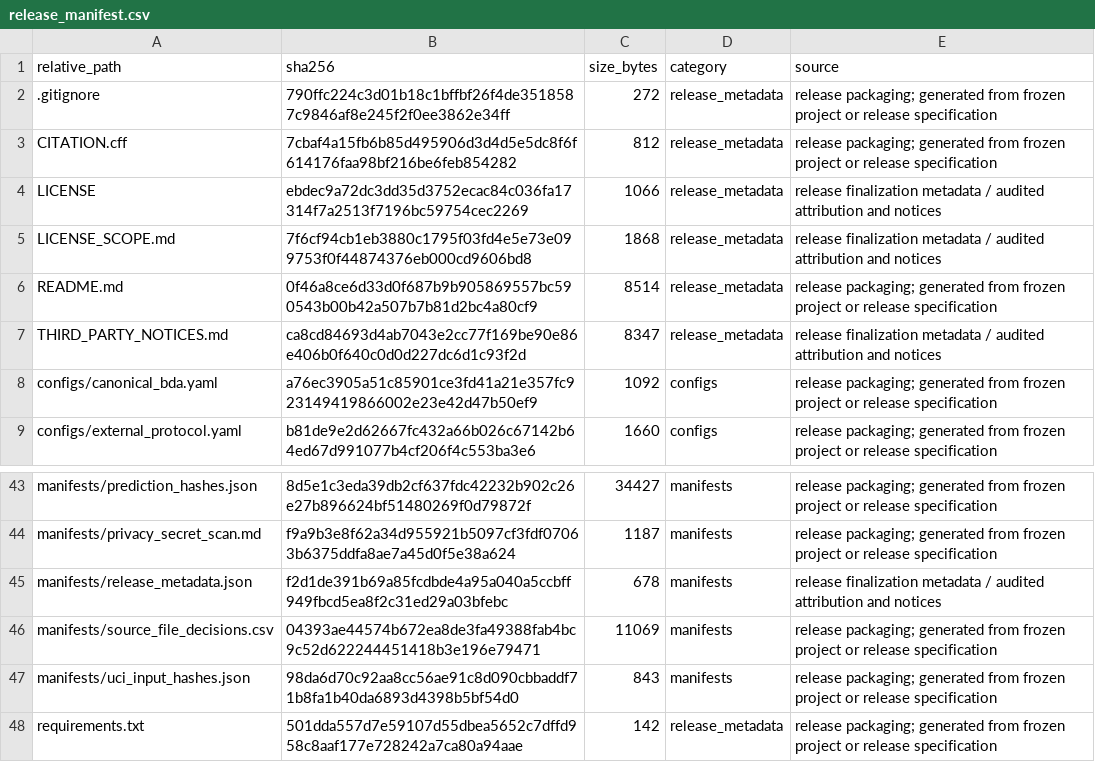
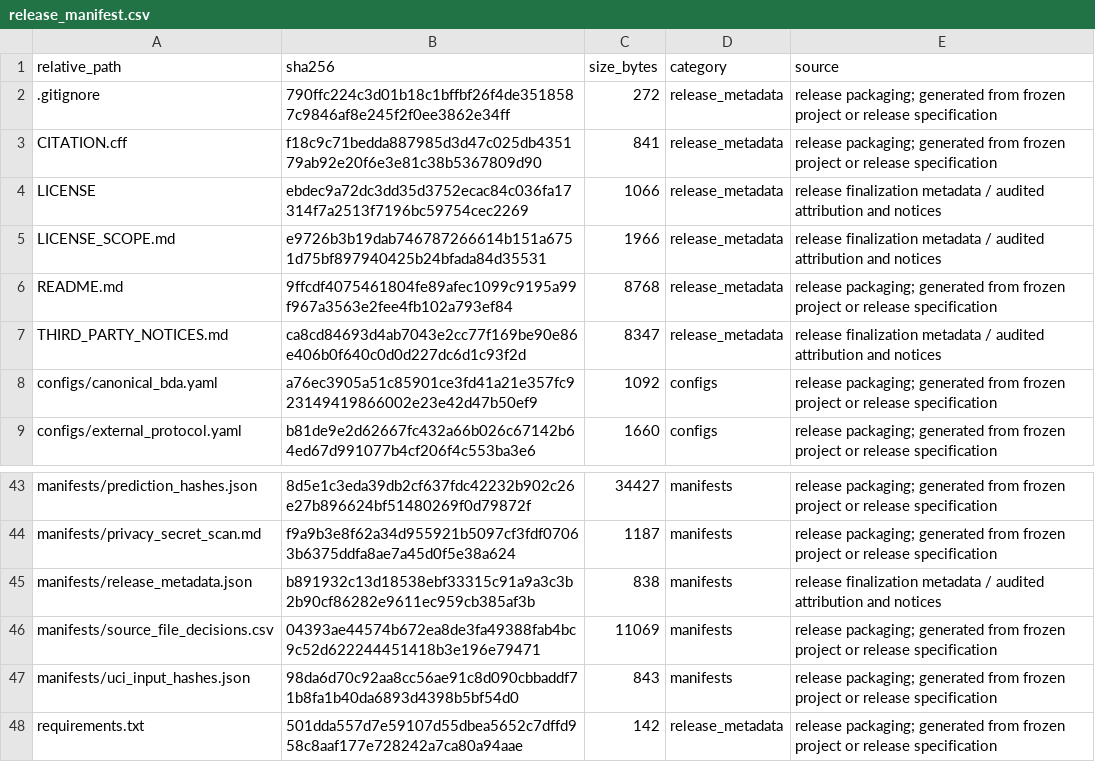
Before and after one commit to Lusic1115/bda-gas-sensor-drift-reliability, a CSV file: manifests/release_manifest.csv, drawn as a sheet; only a part is shown, gaps mark what is left out.

```diff
--- a/manifests/release_manifest.csv
+++ b/manifests/release_manifest.csv
@@ -2,6 +2,6 @@ relative_path,sha256,size_bytes,category,source
 .gitignore,790ffc224c3d01b18c1bffbf26f4de3518587c9846af8e245f2f0ee3862e34ff,272,release_metadata,release packaging; generated from frozen project or release specification
-CITATION.cff,7cbaf4a15fb6b85d495906d3d4d5e5dc8f6f614176faa98bf216be6feb854282,812,release_metadata,release packaging; generated from frozen project or release specification
+CITATION.cff,f18c9c71bedda887985d3d47c025db435179ab92e20f6e3e81c38b5367809d90,841,release_metadata,release packaging; generated from frozen project or release specification
 LICENSE,ebdec9a72dc3dd35d3752ecac84c036fa17314f7a2513f7196bc59754cec2269,1066,release_metadata,release finalization metadata / audited attribution and notices
-LICENSE_SCOPE.md,7f6cf94cb1eb3880c1795f03fd4e5e73e099753f0f44874376eb000cd9606bd8,1868,release_metadata,release finalization metadata / audited attribution and notices
-README.md,0f46a8ce6d33d0f687b9b905869557bc590543b00b42a507b7b81d2bc4a80cf9,8514,release_metadata,release packaging; generated from frozen project or release specification
+LICENSE_SCOPE.md,e9726b3b19dab746787266614b151a6751d75bf897940425b24bfada84d35531,1966,release_metadata,release finalization metadata / audited attribution and notices
+README.md,9ffcdf4075461804fe89afec1099c9195a99f967a3563e2fee4fb102a793ef84,8768,release_metadata,release packaging; generated from frozen project or release specification
 THIRD_PARTY_NOTICES.md,ca8cd84693d4ab7043e2cc77f169be90e86e406b0f640c0d0d227dc6d1c93f2d,8347,release_metadata,release finalization metadata / audited attribution and notices
@@ -44,3 +44,3 @@ manifests/prediction_hashes.json,8d5e1c3eda39db2cf637fdc42232b902c26e27b896624bf
 manifests/privacy_secret_scan.md,f9a9b3e8f62a34d955921b5097cf3fdf07063b6375ddfa8ae7a45d0f5e38a624,1187,manifests,release packaging; generated from frozen project or release specification
-manifests/release_metadata.json,f2d1de391b69a85fcdbde4a95a040a5ccbff949fbcd5ea8f2c31ed29a03bfebc,678,manifests,release finalization metadata / audited attribution and notices
+manifests/release_metadata.json,b891932c13d18538ebf33315c91a9a3c3b2b90cf86282e9611ec959cb385af3b,838,manifests,release finalization metadata / audited attribution and notices
 manifests/source_file_decisions.csv,04393ae44574b672ea8de3fa49388fab4bc9c52d622244451418b3e196e79471,11069,manifests,release packaging; generated from frozen project or release specification
```
Also changed, not shown: 4 other files.
